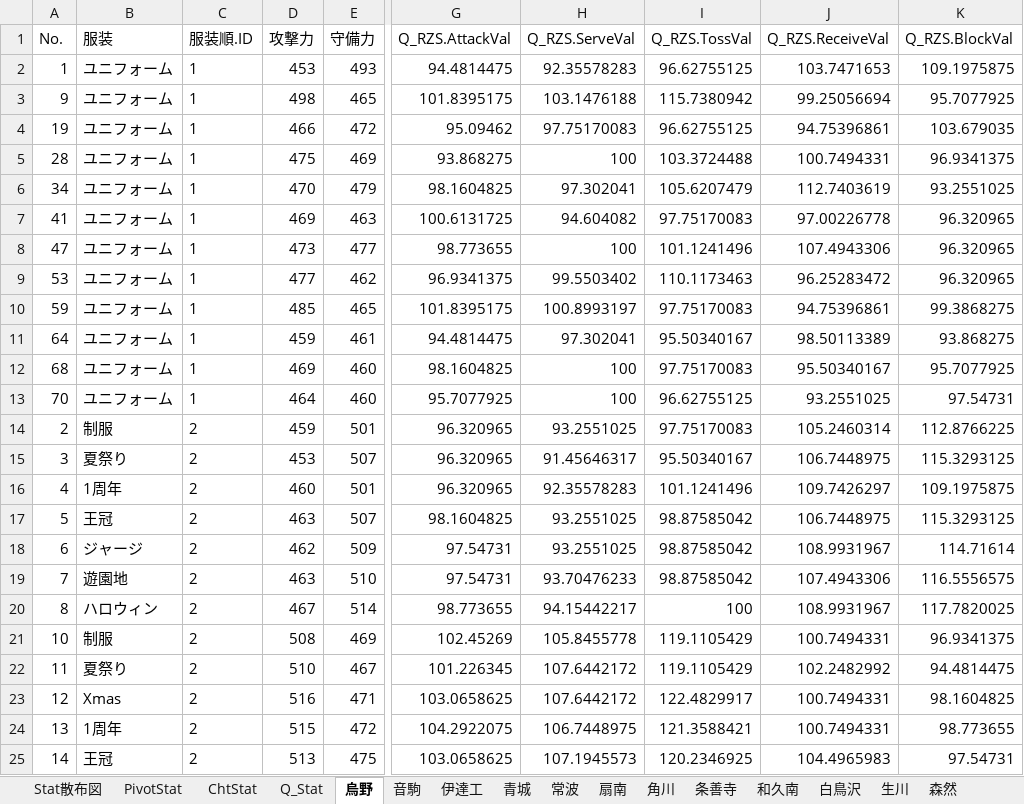
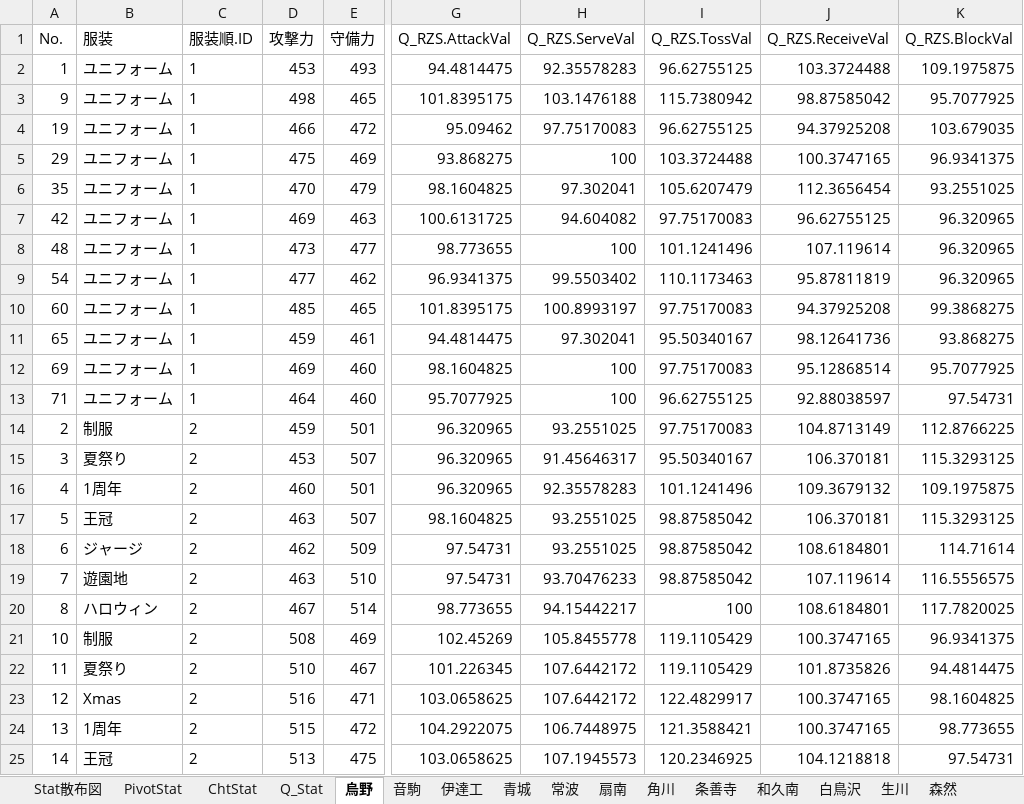
Before and after one commit to GentlemensLotus/haikyuu_haidream_public, an Excel workbook: PlayersParams/ハイドリキャラ能力一覧Annex.xlsx, sheet 烏野, drawn as a sheet; only a part is shown, gaps mark what is left out; values as stored, in another font and other column widths than the file's, no borders; table styles not drawn; the diff covers the shown part only; the diff names each change by its address in the sheet, - before the commit and + after, or states it on an @@ line.

```diff
--- a/PlayersParams/ハイドリキャラ能力一覧Annex.xlsx (sheet 烏野)
+++ b/PlayersParams/ハイドリキャラ能力一覧Annex.xlsx (sheet 烏野)
-J2 (Q_RZS.ReceiveVal): 103.7471653
+J2 (Q_RZS.ReceiveVal): 103.3724488
-J3 (Q_RZS.ReceiveVal): 99.25056694
+J3 (Q_RZS.ReceiveVal): 98.87585042
-J4 (Q_RZS.ReceiveVal): 94.75396861
+J4 (Q_RZS.ReceiveVal): 94.37925208
-A5 (No.): 28
+A5 (No.): 29
-J5 (Q_RZS.ReceiveVal): 100.7494331
+J5 (Q_RZS.ReceiveVal): 100.3747165
-A6 (No.): 34
+A6 (No.): 35
-J6 (Q_RZS.ReceiveVal): 112.7403619
+J6 (Q_RZS.ReceiveVal): 112.3656454
-A7 (No.): 41
+A7 (No.): 42
-J7 (Q_RZS.ReceiveVal): 97.00226778
+J7 (Q_RZS.ReceiveVal): 96.62755125
-A8 (No.): 47
+A8 (No.): 48
-J8 (Q_RZS.ReceiveVal): 107.4943306
+J8 (Q_RZS.ReceiveVal): 107.119614
-A9 (No.): 53
+A9 (No.): 54
-J9 (Q_RZS.ReceiveVal): 96.25283472
+J9 (Q_RZS.ReceiveVal): 95.87811819
-A10 (No.): 59
+A10 (No.): 60
-J10 (Q_RZS.ReceiveVal): 94.75396861
+J10 (Q_RZS.ReceiveVal): 94.37925208
-A11 (No.): 64
+A11 (No.): 65
-J11 (Q_RZS.ReceiveVal): 98.50113389
+J11 (Q_RZS.ReceiveVal): 98.12641736
-A12 (No.): 68
+A12 (No.): 69
-J12 (Q_RZS.ReceiveVal): 95.50340167
+J12 (Q_RZS.ReceiveVal): 95.12868514
-A13 (No.): 70
+A13 (No.): 71
-J13 (Q_RZS.ReceiveVal): 93.2551025
+J13 (Q_RZS.ReceiveVal): 92.88038597
-J14 (Q_RZS.ReceiveVal): 105.2460314
+J14 (Q_RZS.ReceiveVal): 104.8713149
-J15 (Q_RZS.ReceiveVal): 106.7448975
+J15 (Q_RZS.ReceiveVal): 106.370181
-J16 (Q_RZS.ReceiveVal): 109.7426297
+J16 (Q_RZS.ReceiveVal): 109.3679132
-J17 (Q_RZS.ReceiveVal): 106.7448975
+J17 (Q_RZS.ReceiveVal): 106.370181
-J18 (Q_RZS.ReceiveVal): 108.9931967
+J18 (Q_RZS.ReceiveVal): 108.6184801
-J19 (Q_RZS.ReceiveVal): 107.4943306
+J19 (Q_RZS.ReceiveVal): 107.119614
-J20 (Q_RZS.ReceiveVal): 108.9931967
+J20 (Q_RZS.ReceiveVal): 108.6184801
-J21 (Q_RZS.ReceiveVal): 100.7494331
+J21 (Q_RZS.ReceiveVal): 100.3747165
-J22 (Q_RZS.ReceiveVal): 102.2482992
+J22 (Q_RZS.ReceiveVal): 101.8735826
-J23:J24 (Q_RZS.ReceiveVal): 100.7494331
+J23:J24 (Q_RZS.ReceiveVal): 100.3747165
-J25 (Q_RZS.ReceiveVal): 104.4965983
+J25 (Q_RZS.ReceiveVal): 104.1218818
```
Also changed, not shown: 1 added row and 78 edited cells elsewhere in this sheet, sheet 青城, sheet 音駒, sheet 白鳥沢, sheet 稲荷崎, sheet 伊達工, sheet 梟谷, 13 more sheets, charts or pictures, 34 other files.
